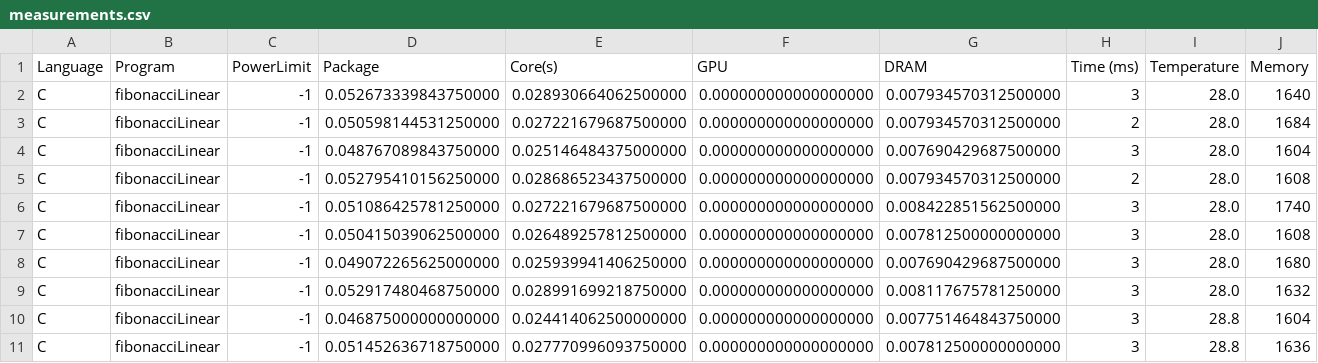
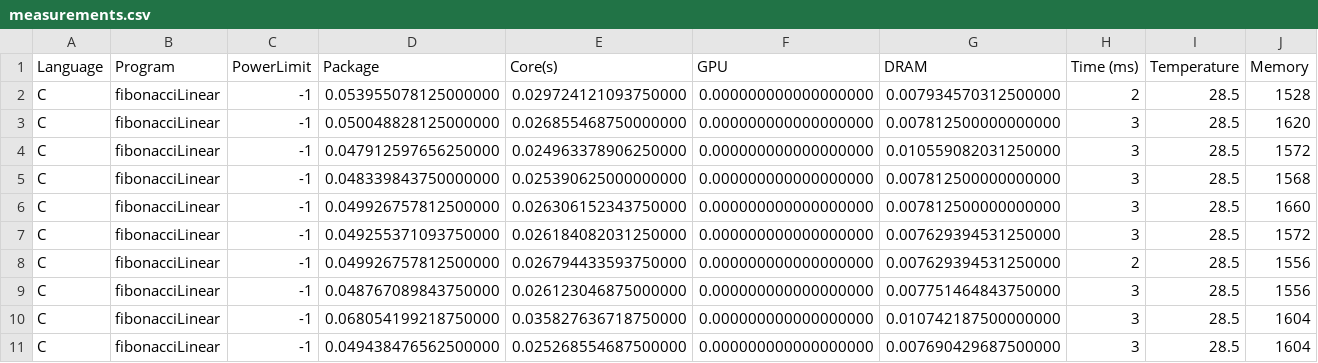
Before and after one commit to 178LaPata/Green-Software-Development, a CSV file: RAPL_Measurements/Languages/C/FibonacciLinear/measurements.csv, drawn as a sheet.

```diff
--- a/RAPL_Measurements/Languages/C/FibonacciLinear/measurements.csv
+++ b/RAPL_Measurements/Languages/C/FibonacciLinear/measurements.csv
@@ -1,11 +1,11 @@
 Language, Program, PowerLimit, Package, Core(s), GPU, DRAM, Time (ms), Temperature, Memory
-C, fibonacciLinear, -1, 0.052673339843750000, 0.028930664062500000, 0.000000000000000000, 0.007934570312500000, 3, 28.0, 1640
-C, fibonacciLinear, -1, 0.050598144531250000, 0.027221679687500000, 0.000000000000000000, 0.007934570312500000, 2, 28.0, 1684
-C, fibonacciLinear, -1, 0.048767089843750000, 0.025146484375000000, 0.000000000000000000, 0.007690429687500000, 3, 28.0, 1604
-C, fibonacciLinear, -1, 0.052795410156250000, 0.028686523437500000, 0.000000000000000000, 0.007934570312500000, 2, 28.0, 1608
-C, fibonacciLinear, -1, 0.051086425781250000, 0.027221679687500000, 0.000000000000000000, 0.008422851562500000, 3, 28.0, 1740
-C, fibonacciLinear, -1, 0.050415039062500000, 0.026489257812500000, 0.000000000000000000, 0.007812500000000000, 3, 28.0, 1608
-C, fibonacciLinear, -1, 0.049072265625000000, 0.025939941406250000, 0.000000000000000000, 0.007690429687500000, 3, 28.0, 1680
-C, fibonacciLinear, -1, 0.052917480468750000, 0.028991699218750000, 0.000000000000000000, 0.008117675781250000, 3, 28.0, 1632
-C, fibonacciLinear, -1, 0.046875000000000000, 0.024414062500000000, 0.000000000000000000, 0.007751464843750000, 3, 28.8, 1604
-C, fibonacciLinear, -1, 0.051452636718750000, 0.027770996093750000, 0.000000000000000000, 0.007812500000000000, 3, 28.8, 1636
+C, fibonacciLinear, -1, 0.053955078125000000, 0.029724121093750000, 0.000000000000000000, 0.007934570312500000, 2, 28.5, 1528
+C, fibonacciLinear, -1, 0.050048828125000000, 0.026855468750000000, 0.000000000000000000, 0.007812500000000000, 3, 28.5, 1620
+C, fibonacciLinear, -1, 0.047912597656250000, 0.024963378906250000, 0.000000000000000000, 0.010559082031250000, 3, 28.5, 1572
+C, fibonacciLinear, -1, 0.048339843750000000, 0.025390625000000000, 0.000000000000000000, 0.007812500000000000, 3, 28.5, 1568
+C, fibonacciLinear, -1, 0.049926757812500000, 0.026306152343750000, 0.000000000000000000, 0.007812500000000000, 3, 28.5, 1660
+C, fibonacciLinear, -1, 0.049255371093750000, 0.026184082031250000, 0.000000000000000000, 0.007629394531250000, 3, 28.5, 1572
+C, fibonacciLinear, -1, 0.049926757812500000, 0.026794433593750000, 0.000000000000000000, 0.007629394531250000, 2, 28.5, 1556
+C, fibonacciLinear, -1, 0.048767089843750000, 0.026123046875000000, 0.000000000000000000, 0.007751464843750000, 3, 28.5, 1556
+C, fibonacciLinear, -1, 0.068054199218750000, 0.035827636718750000, 0.000000000000000000, 0.010742187500000000, 3, 28.5, 1604
+C, fibonacciLinear, -1, 0.049438476562500000, 0.025268554687500000, 0.000000000000000000, 0.007690429687500000, 3, 28.5, 1604
```
Also changed, not shown: RAPL_Measurements/Languages/C/Factorial/measurements.csv, RAPL_Measurements/Languages/C/FibonacciRecursiva/measurements.csv, 33 other files.
